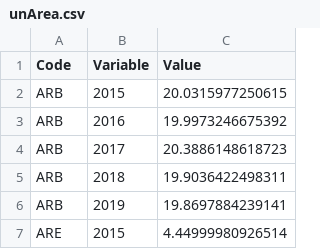
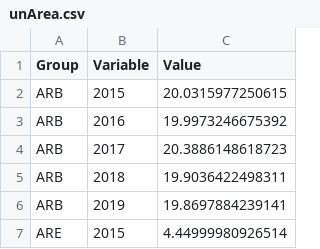
Before and after one commit to SWalker01/mia-public, a CSV file: unArea.csv, drawn as a sheet; only a part is shown.

Commit message:
unAreaV3

```diff
--- a/unArea.csv
+++ b/unArea.csv
@@ -1,2 +1,2 @@
-Code,Variable,Value
+Group,Variable,Value
 ARB,2015,20.0315977250615
```
